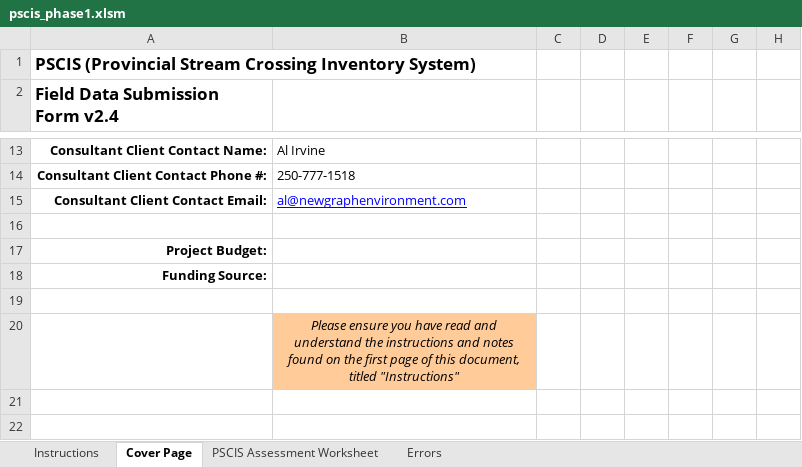
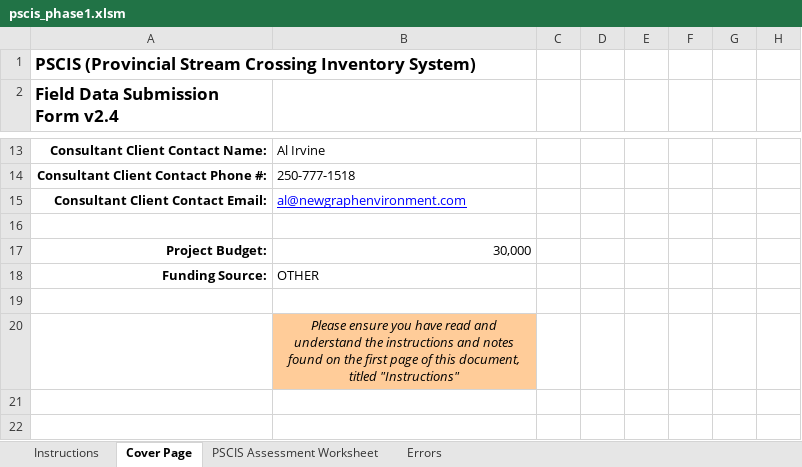
Before and after one commit to lucy-schick/fish_passage_fraser_2023_reporting, an Excel workbook: data/pscis_phase1.xlsm, sheet Cover Page, drawn as a sheet; only a part is shown, gaps mark what is left out; values as stored, in another font and other column widths than the file's, no borders; conditional formats not drawn; the diff names each change by its address in the sheet, - before the commit and + after, or states it on an @@ line.

```diff
--- a/data/pscis_phase1.xlsm (sheet Cover Page)
+++ b/data/pscis_phase1.xlsm (sheet Cover Page)
-B17: (empty)
+B17: 30,000
-B18: (empty)
+B18: OTHER
```
Also changed, not shown: sheet Errors, sheet PSCIS Assessment Worksheet.
